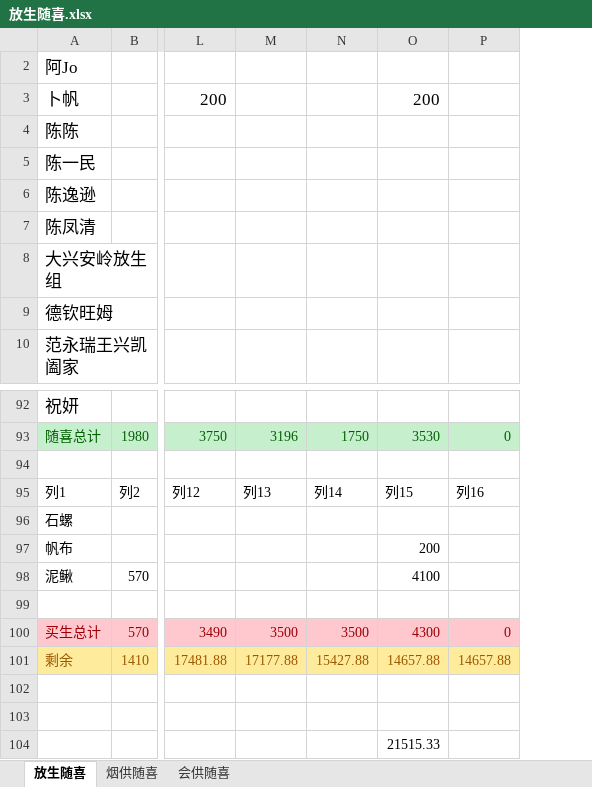
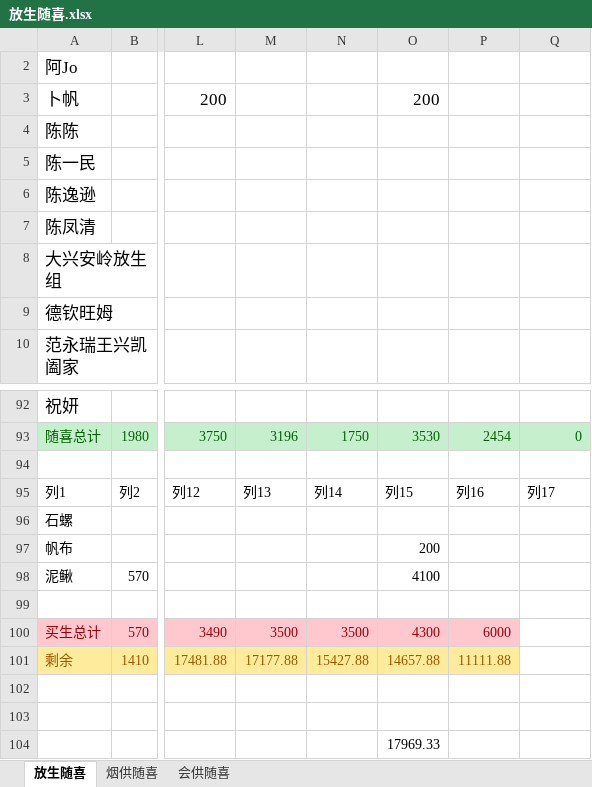
Before and after one commit to aresxubo/chiming, an Excel workbook: 放生随喜.xlsx, sheet 放生随喜, drawn as a sheet; only a part is shown, gaps mark what is left out; values as stored, in another font and other column widths than the file's, no borders; table styles not drawn; addresses are those after the commit; the diff names each change by its address in the sheet, - before the commit and + after, or states it on an @@ line.

```diff
--- a/放生随喜.xlsx (sheet 放生随喜)
+++ b/放生随喜.xlsx (sheet 放生随喜)
+column P, rows 93-101: 2454 |  | 列16 |  |  |  |  | 6000 | 11111.88
-Q95: 列16
+Q95: 列17
-Q100: 0
+Q100: (empty)
-Q100 fill: #FFC7CE
+Q100 fill: none
-Q101: 14657.88
+Q101: (empty)
-Q101 fill: #FFEB9C
+Q101 fill: none
-O104: 21515.33
+O104: 17969.33
```
Also changed, not shown: formulas that keep their value, hidden cells, 2 other files.
